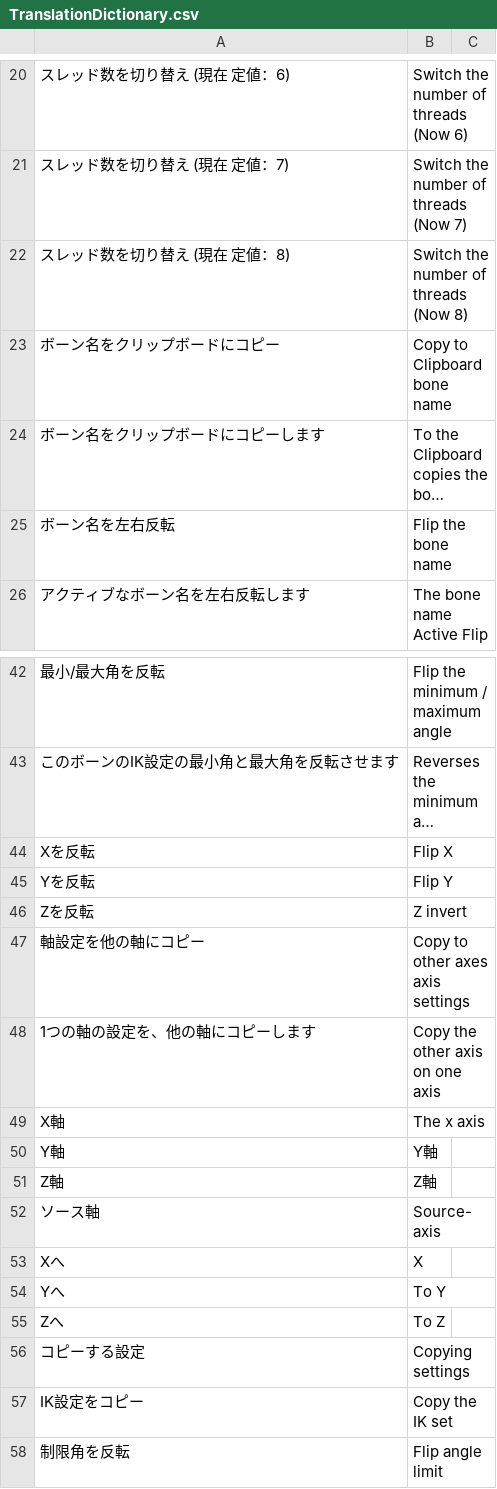
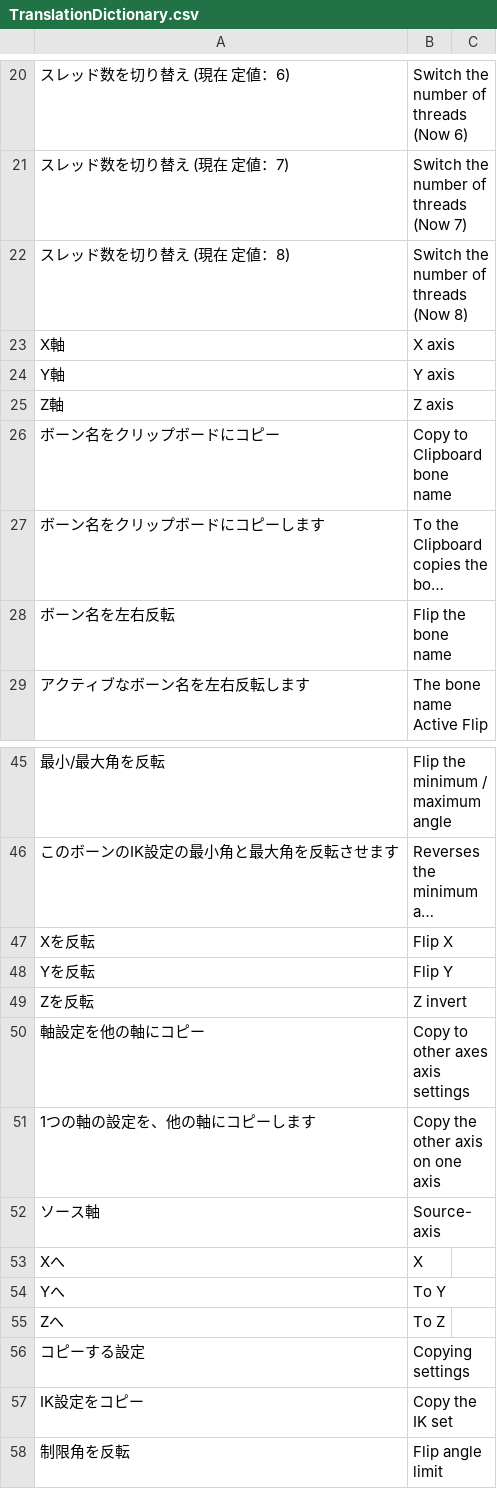
Before and after one commit to PyrokinesisStudio/Blender-Scramble-Addon, a CSV file: Scramble Addon/TranslationDictionary.csv, drawn as a sheet; only a part is shown, gaps mark what is left out; long unchanged cells end in ….

```diff
--- a/Scramble Addon/TranslationDictionary.csv
+++ b/Scramble Addon/TranslationDictionary.csv
@@ -22,2 +22,5 @@
 "スレッド数を切り替え (現在 定値：8)","Switch the number of threads (Now 8)"
+"X軸","X axis"
+"Y軸","Y axis"
+"Z軸","Z axis"
 "ボーン名をクリップボードにコピー","Copy to Clipboard bone name"
@@ -48,5 +51,2 @@
 "1つの軸の設定を、他の軸にコピーします","Copy the other axis on one axis"
-"X軸","The x axis"
-"Y軸","Y軸"
-"Z軸","Z軸"
 "ソース軸","Source-axis"
```
Also changed, not shown: 3 other files.
